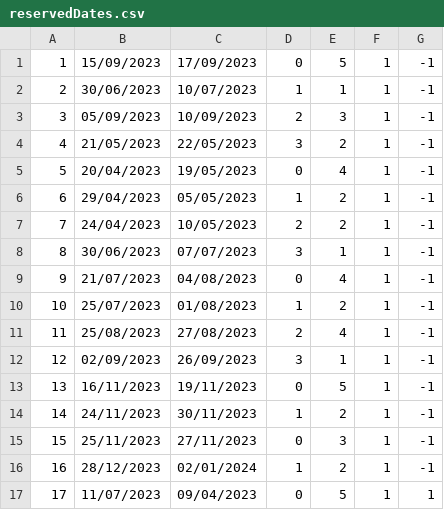
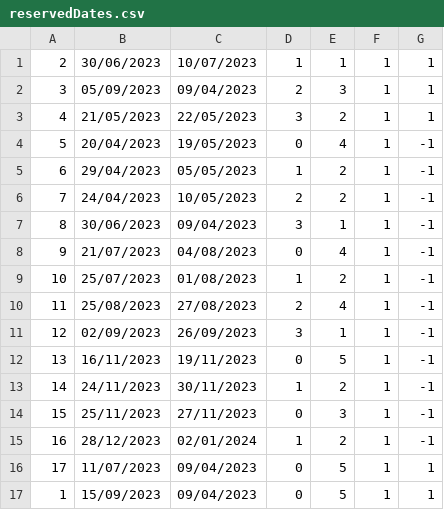
Before and after one commit to banja001/Alt-F4, a CSV file: booking/booking/Resources/Data/reservedDates.csv, drawn as a sheet.

```diff
--- a/booking/booking/Resources/Data/reservedDates.csv
+++ b/booking/booking/Resources/Data/reservedDates.csv
@@ -1,5 +1,4 @@
-1|15/09/2023|17/09/2023|0|5|1|-1
-2|30/06/2023|10/07/2023|1|1|1|-1
-3|05/09/2023|10/09/2023|2|3|1|-1
-4|21/05/2023|22/05/2023|3|2|1|-1
+2|30/06/2023|10/07/2023|1|1|1|1
+3|05/09/2023|09/04/2023|2|3|1|1
+4|21/05/2023|22/05/2023|3|2|1|1
 5|20/04/2023|19/05/2023|0|4|1|-1
@@ -7,3 +6,3 @@
 7|24/04/2023|10/05/2023|2|2|1|-1
-8|30/06/2023|07/07/2023|3|1|1|-1
+8|30/06/2023|09/04/2023|3|1|1|-1
 9|21/07/2023|04/08/2023|0|4|1|-1
@@ -17 +16,2 @@
 17|11/07/2023|09/04/2023|0|5|1|1
+1|15/09/2023|09/04/2023|0|5|1|1
```
Also changed, not shown: booking/booking/Resources/Data/ownerratingimages.csv, 5 other files.
